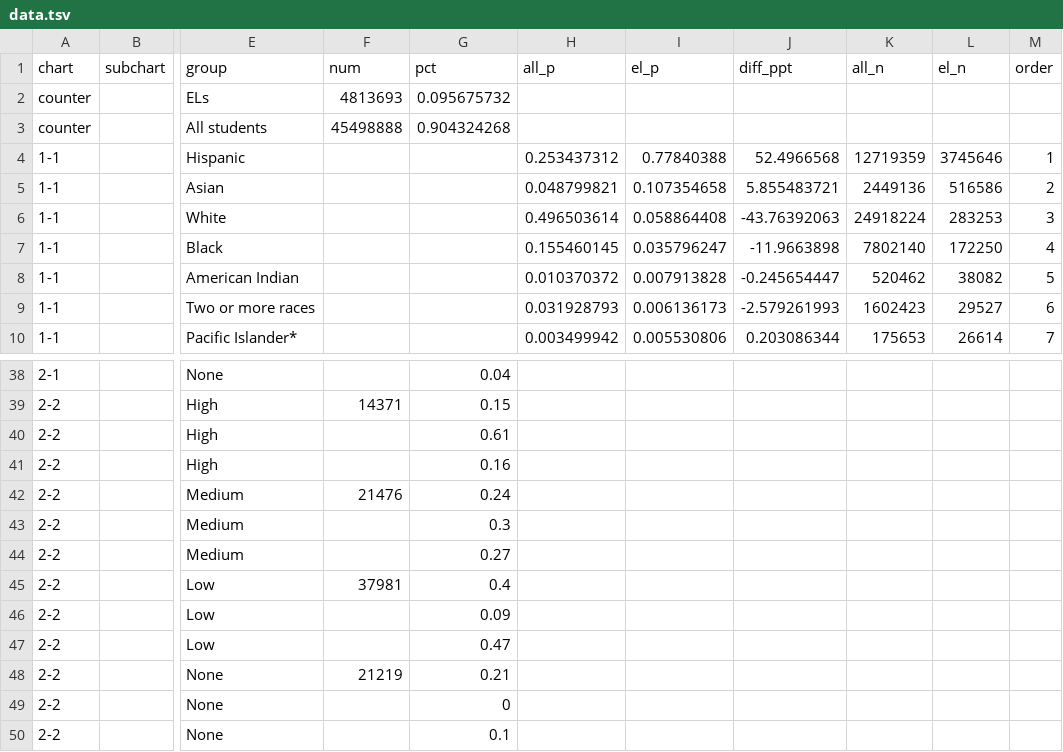
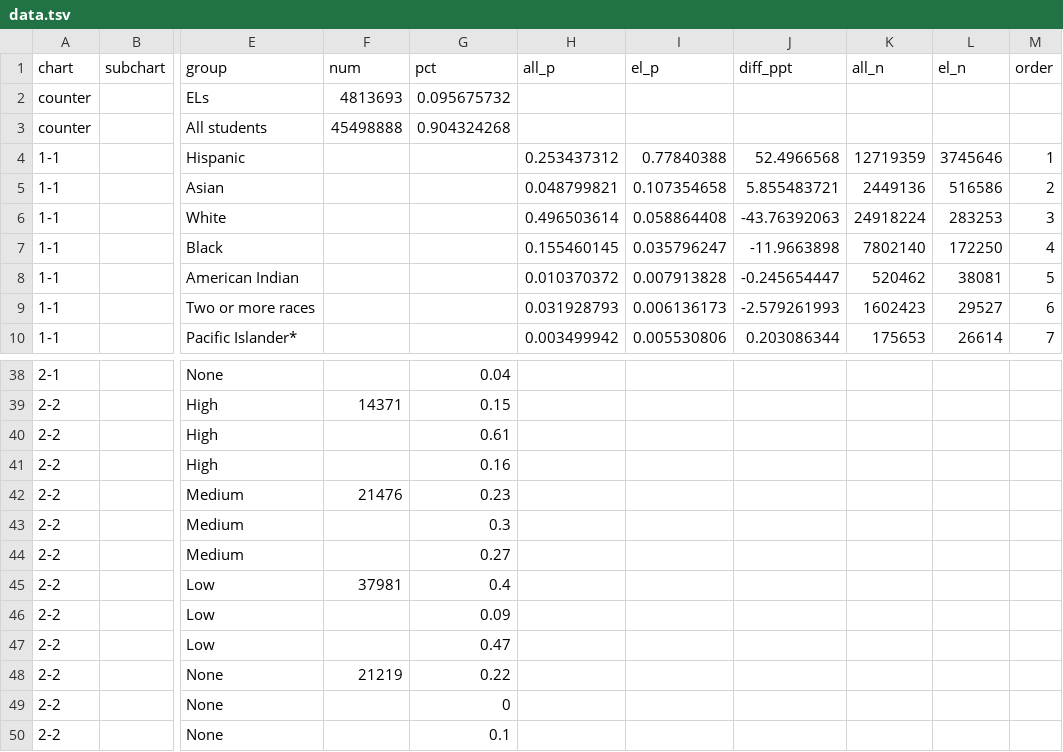
Before and after one commit to MarceloSimasWestat/MarceloSimasWestat.github.io, a TSV file: EnglishLearners/dev/assets/data/data.tsv, drawn as a sheet; only a part is shown, gaps mark what is left out; the diff names each change by its address in the sheet, - before the commit and + after, or states it on an @@ line.

Commit message:
Revert data changes per ED direction

```diff
--- a/EnglishLearners/dev/assets/data/data.tsv
+++ b/EnglishLearners/dev/assets/data/data.tsv
-L8 (el_n): 38082
+L8 (el_n): 38081
-G42 (pct): 0.24
+G42 (pct): 0.23
-G48 (pct): 0.21
+G48 (pct): 0.22
```
